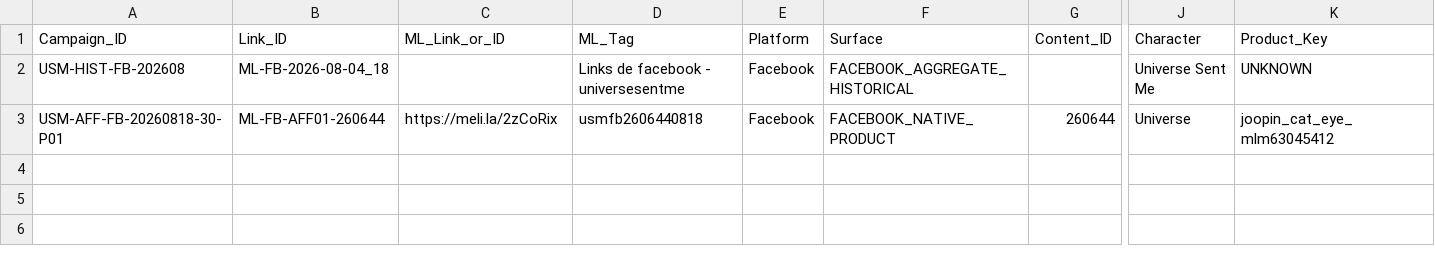
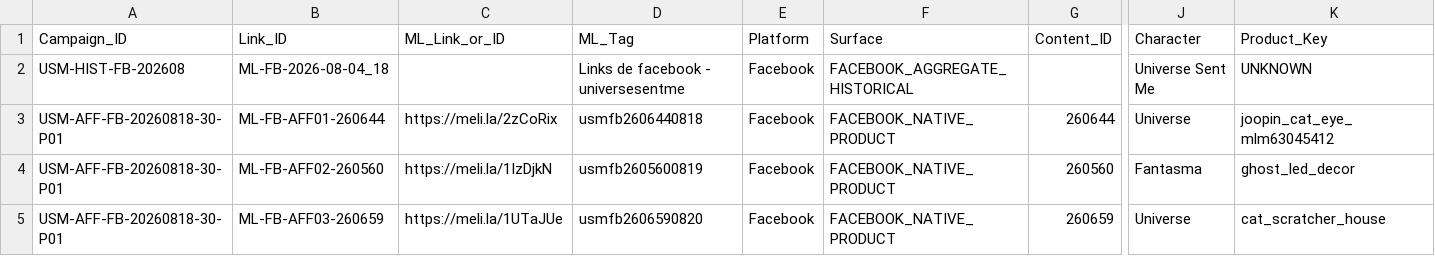
Before and after one commit to iomarketing09-sys/universe-sent-me-growth-os, a CSV file: Operations/Research/Affiliate_Link_Ledger.csv, drawn as a sheet; only a part is shown, gaps mark what is left out; rows hold the shown columns only; the diff names each change by its address in the sheet, - before the commit and + after, or states it on an @@ line.

Commit message:
Record verified affiliate links AFF02 and AFF03

```diff
--- a/Operations/Research/Affiliate_Link_Ledger.csv
+++ b/Operations/Research/Affiliate_Link_Ledger.csv
+row 4: USM-AFF-FB-20260818-30-P01 | ML-FB-AFF02-260560 | https://meli.la/1IzDjkN | usmfb2605600819 | Facebook | FACEBOOK_NATIVE_PRODUCT | 260560 | Fantasma | ghost_led_decor
+row 5: USM-AFF-FB-20260818-30-P01 | ML-FB-AFF03-260659 | https://meli.la/1UTaJUe | usmfb2606590820 | Facebook | FACEBOOK_NATIVE_PRODUCT | 260659 | Universe | cat_scratcher_house
```
